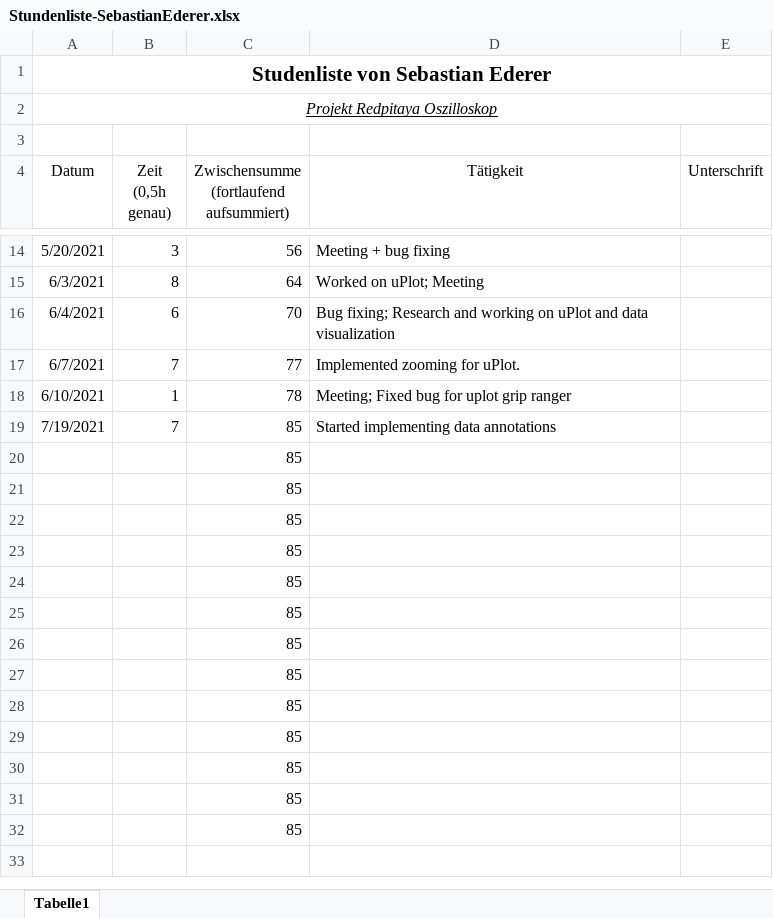
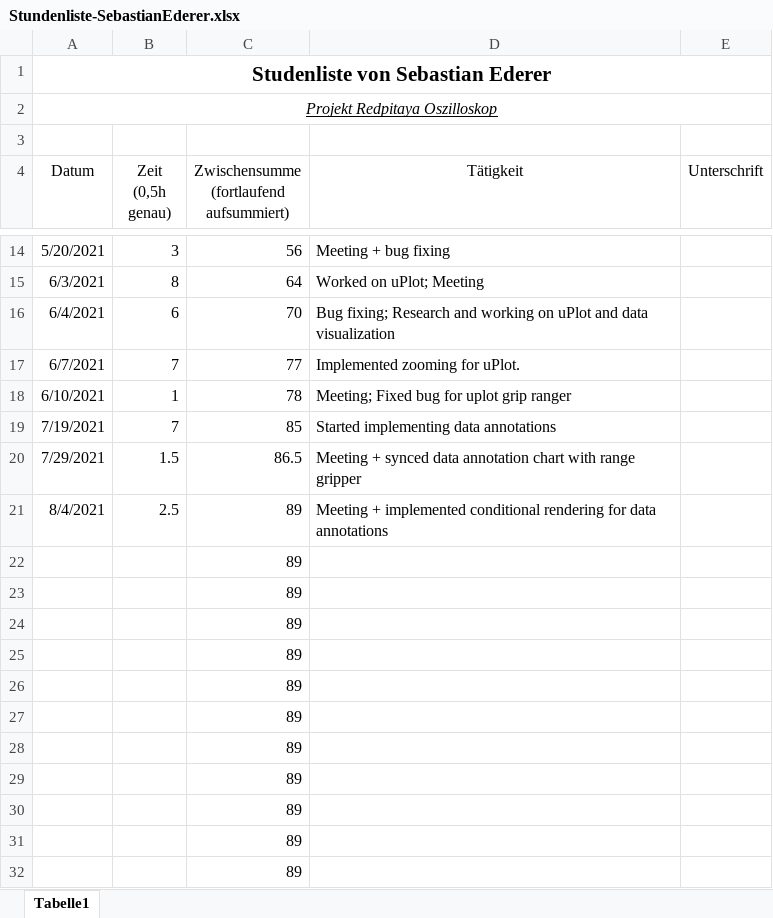
Before and after one commit to cSharpler2946/HSP-RPOSC-Redpitaya-Oszilloskop, an Excel workbook: stundenlisten/Stundenliste-SebastianEderer.xlsx, sheet Tabelle1, drawn as a sheet; only a part is shown, gaps mark what is left out; values as stored, in another font and other column widths than the file's, no borders; removed rows and columns are numbered as before the commit, all else as after; the diff names each change by its address in the sheet, - before the commit and + after, or states it on an @@ line.

```diff
--- a/stundenlisten/Stundenliste-SebastianEderer.xlsx (sheet Tabelle1)
+++ b/stundenlisten/Stundenliste-SebastianEderer.xlsx (sheet Tabelle1)
-row 20:  |  | 85
-row 21:  |  | 85
+row 20: 7/29/2021 | 1.5 | 86.5 | Meeting + synced data annotation chart with range gripper
+row 21: 8/4/2021 | 2.5 | 89 | Meeting + implemented conditional rendering for data annotations
-C22:C32: 85
+C22:C32: 89
```
Also changed, not shown: 4 other files.
